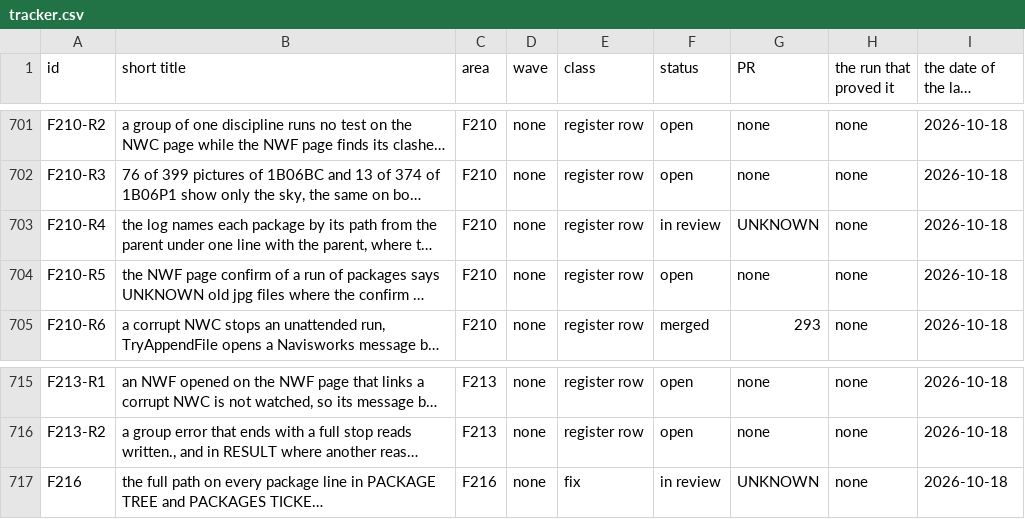
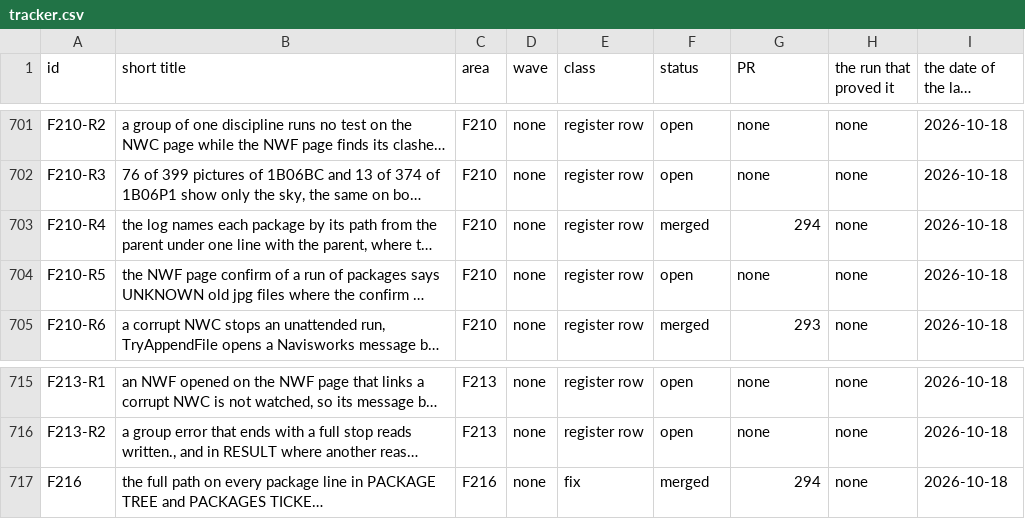
Before and after one commit to baderrahal/PAR_NWC-Federator-V2, a CSV file: steps/tracker.csv, drawn as a sheet; only a part is shown, gaps mark what is left out; long unchanged cells end in …; the diff names each change by its address in the sheet, - before the commit and + after, or states it on an @@ line.

Commit message:
fix-F216: rows merged with 294 and the DONE line

```diff
--- a/steps/tracker.csv
+++ b/steps/tracker.csv
-F703 (status): in review
+F703 (status): merged
-G703 (PR): UNKNOWN
+G703 (PR): 294
-F717 (status): in review
+F717 (status): merged
-G717 (PR): UNKNOWN
+G717 (PR): 294
```
Also changed, not shown: 3 other files.
